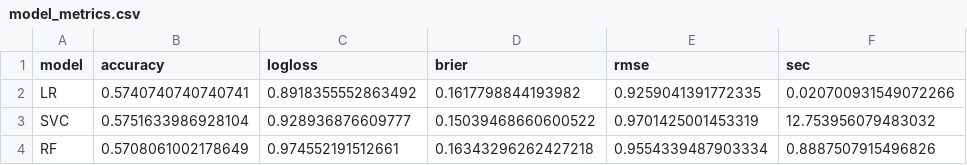
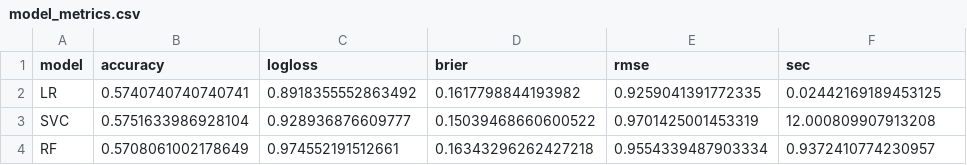
Before and after one commit to Goldammer2003/BundesligaVorhersage2, a CSV file: bundesliga-predictor/reports/model_metrics.csv, drawn as a sheet.

```diff
--- a/bundesliga-predictor/reports/model_metrics.csv
+++ b/bundesliga-predictor/reports/model_metrics.csv
@@ -1,4 +1,4 @@
 model,accuracy,logloss,brier,rmse,sec
-LR,0.5740740740740741,0.8918355552863492,0.1617798844193982,0.9259041391772335,0.020700931549072266
-SVC,0.5751633986928104,0.928936876609777,0.15039468660600522,0.9701425001453319,12.753956079483032
-RF,0.5708061002178649,0.974552191512661,0.16343296262427218,0.9554339487903334,0.8887507915496826
+LR,0.5740740740740741,0.8918355552863492,0.1617798844193982,0.9259041391772335,0.02442169189453125
+SVC,0.5751633986928104,0.928936876609777,0.15039468660600522,0.9701425001453319,12.000809907913208
+RF,0.5708061002178649,0.974552191512661,0.16343296262427218,0.9554339487903334,0.9372410774230957
```
Also changed, not shown: 6 other files.
